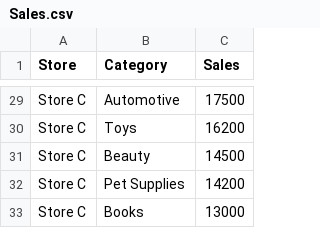
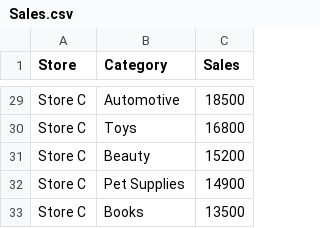
Before and after one commit to bhargavipagolu2025/Activity-7_1, a CSV file: Sales.csv, drawn as a sheet; only a part is shown, gaps mark what is left out; the diff covers the shown part only; the diff names each change by its address in the sheet, - before the commit and + after, or states it on an @@ line.

Commit message:
Sales.csv

```diff
--- a/Sales.csv
+++ b/Sales.csv
-C29 (Sales): 17500
+C29 (Sales): 18500
-C30 (Sales): 16200
+C30 (Sales): 16800
-C31 (Sales): 14500
+C31 (Sales): 15200
-C32 (Sales): 14200
+C32 (Sales): 14900
-C33 (Sales): 13000
+C33 (Sales): 13500
```
Also changed, not shown: 25 edited cells elsewhere in this file.
